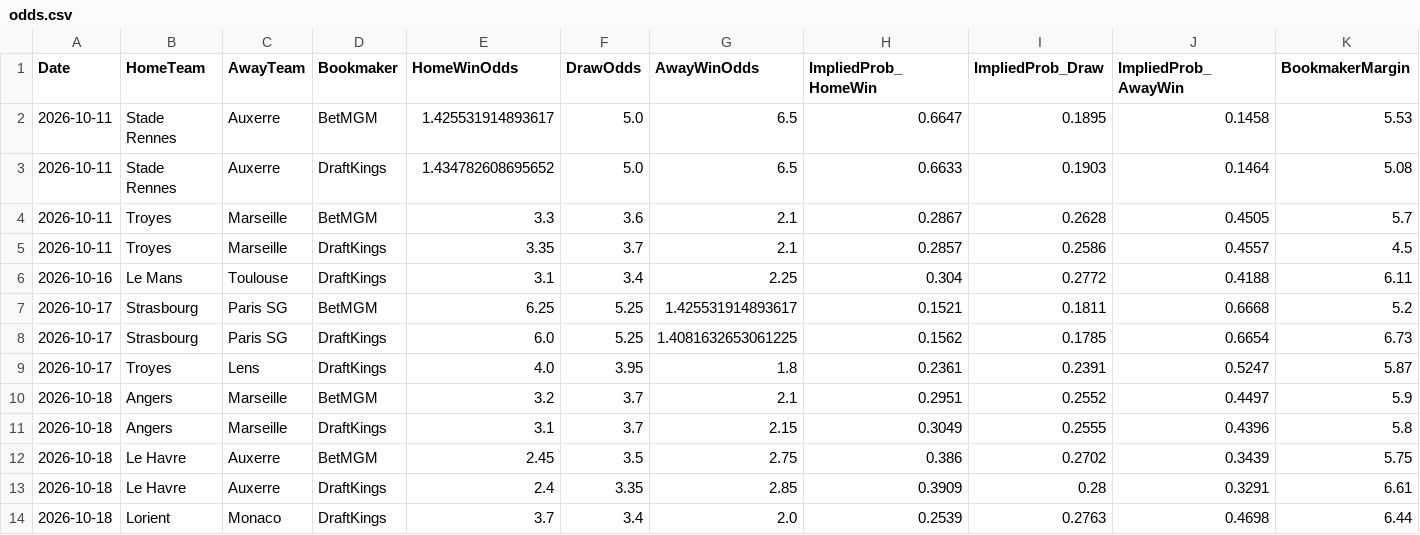
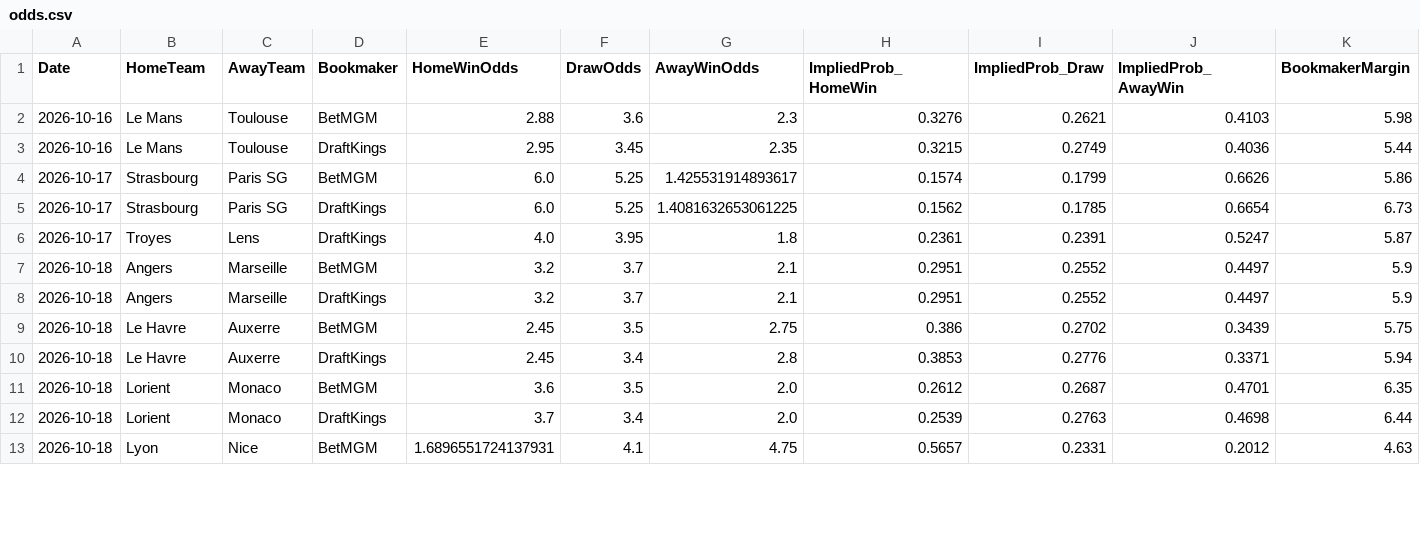
Before and after one commit to gmalbert/ligue-1, a CSV file: data_files/raw/odds.csv, drawn as a sheet; only a part is shown; the diff covers the shown part only.

```diff
--- a/data_files/raw/odds.csv
+++ b/data_files/raw/odds.csv
@@ -1,8 +1,5 @@
 Date,HomeTeam,AwayTeam,Bookmaker,HomeWinOdds,DrawOdds,AwayWinOdds,ImpliedProb_HomeWin,ImpliedProb_Draw,ImpliedProb_AwayWin,BookmakerMargin
-2026-10-11,Stade Rennes,Auxerre,BetMGM,1.425531914893617,5.0,6.5,0.6647,0.1895,0.1458,5.53
-2026-10-11,Stade Rennes,Auxerre,DraftKings,1.434782608695652,5.0,6.5,0.6633,0.1903,0.1464,5.08
-2026-10-11,Troyes,Marseille,BetMGM,3.3,3.6,2.1,0.2867,0.2628,0.4505,5.7
-2026-10-11,Troyes,Marseille,DraftKings,3.35,3.7,2.1,0.2857,0.2586,0.4557,4.5
-2026-10-16,Le Mans,Toulouse,DraftKings,3.1,3.4,2.25,0.304,0.2772,0.4188,6.11
-2026-10-17,Strasbourg,Paris SG,BetMGM,6.25,5.25,1.425531914893617,0.1521,0.1811,0.6668,5.2
+2026-10-16,Le Mans,Toulouse,BetMGM,2.88,3.6,2.3,0.3276,0.2621,0.4103,5.98
+2026-10-16,Le Mans,Toulouse,DraftKings,2.95,3.45,2.35,0.3215,0.2749,0.4036,5.44
+2026-10-17,Strasbourg,Paris SG,BetMGM,6.0,5.25,1.425531914893617,0.1574,0.1799,0.6626,5.86
 2026-10-17,Strasbourg,Paris SG,DraftKings,6.0,5.25,1.4081632653061225,0.1562,0.1785,0.6654,6.73
@@ -10,5 +7,7 @@ Date,HomeTeam,AwayTeam,Bookmaker,HomeWinOdds,DrawOdds,AwayWinOdds,ImpliedProb_Ho
 2026-10-18,Angers,Marseille,BetMGM,3.2,3.7,2.1,0.2951,0.2552,0.4497,5.9
-2026-10-18,Angers,Marseille,DraftKings,3.1,3.7,2.15,0.3049,0.2555,0.4396,5.8
+2026-10-18,Angers,Marseille,DraftKings,3.2,3.7,2.1,0.2951,0.2552,0.4497,5.9
 2026-10-18,Le Havre,Auxerre,BetMGM,2.45,3.5,2.75,0.386,0.2702,0.3439,5.75
-2026-10-18,Le Havre,Auxerre,DraftKings,2.4,3.35,2.85,0.3909,0.28,0.3291,6.61
+2026-10-18,Le Havre,Auxerre,DraftKings,2.45,3.4,2.8,0.3853,0.2776,0.3371,5.94
+2026-10-18,Lorient,Monaco,BetMGM,3.6,3.5,2.0,0.2612,0.2687,0.4701,6.35
 2026-10-18,Lorient,Monaco,DraftKings,3.7,3.4,2.0,0.2539,0.2763,0.4698,6.44
+2026-10-18,Lyon,Nice,BetMGM,1.6896551724137931,4.1,4.75,0.5657,0.2331,0.2012,4.63
```
Also changed, not shown: 5 added rows and 6 edited cells elsewhere in this file, data_files/model_features/market_features.csv, data_files/predictions_log.csv, 12 other files.
